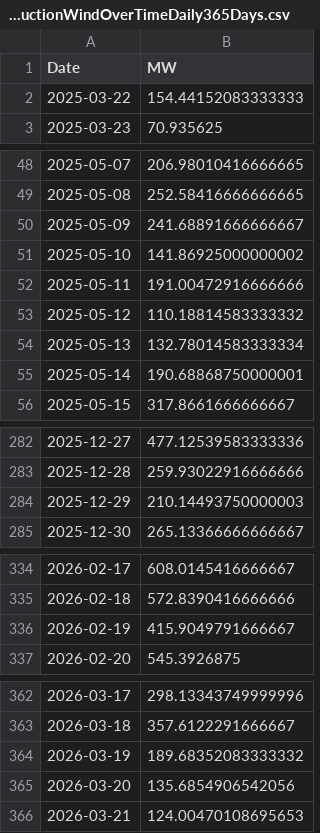
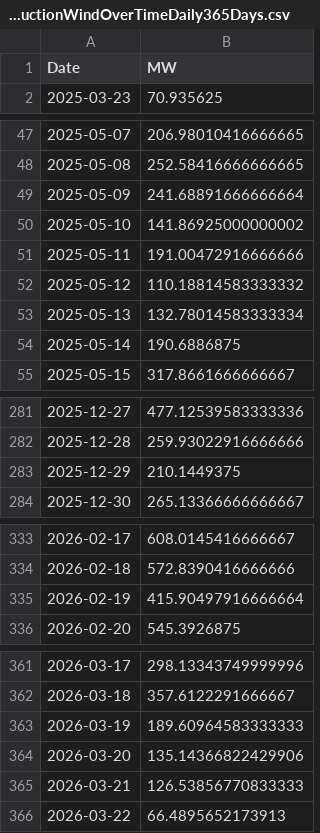
Before and after one commit to tbuytaer/OPENGOV_BE, a CSV file: data/data_bewerkt/energy/energyProductionWindOverTimeDaily365Days.csv, drawn as a sheet; only a part is shown, gaps mark what is left out.

```diff
--- a/data/data_bewerkt/energy/energyProductionWindOverTimeDaily365Days.csv
+++ b/data/data_bewerkt/energy/energyProductionWindOverTimeDaily365Days.csv
@@ -1,3 +1,2 @@
 Date,MW
-2025-03-22,154.44152083333333
 2025-03-23,70.935625
@@ -49,3 +48,3 @@ Date,MW
 2025-05-08,252.58416666666665
-2025-05-09,241.68891666666667
+2025-05-09,241.68891666666664
 2025-05-10,141.86925000000002
@@ -54,3 +53,3 @@ Date,MW
 2025-05-13,132.78014583333334
-2025-05-14,190.68868750000001
+2025-05-14,190.6886875
 2025-05-15,317.8661666666667
@@ -283,3 +282,3 @@ Date,MW
 2025-12-28,259.93022916666666
-2025-12-29,210.14493750000003
+2025-12-29,210.1449375
 2025-12-30,265.13366666666667
@@ -335,3 +334,3 @@ Date,MW
 2026-02-18,572.8390416666666
-2026-02-19,415.9049791666667
+2026-02-19,415.90497916666664
 2026-02-20,545.3926875
@@ -363,4 +362,5 @@ Date,MW
 2026-03-18,357.6122291666667
-2026-03-19,189.68352083333332
-2026-03-20,135.6854906542056
-2026-03-21,124.00470108695653
+2026-03-19,189.60964583333333
+2026-03-20,135.14366822429906
+2026-03-21,126.53856770833333
+2026-03-22,66.4895652173913
```
Also changed, not shown: data/data_bewerkt/energy/energyProductionSolarOverTimeMonthly.csv, data/data_bewerkt/energy/energyProductionWindOverTimeMonthly.csv, 16 other files.
